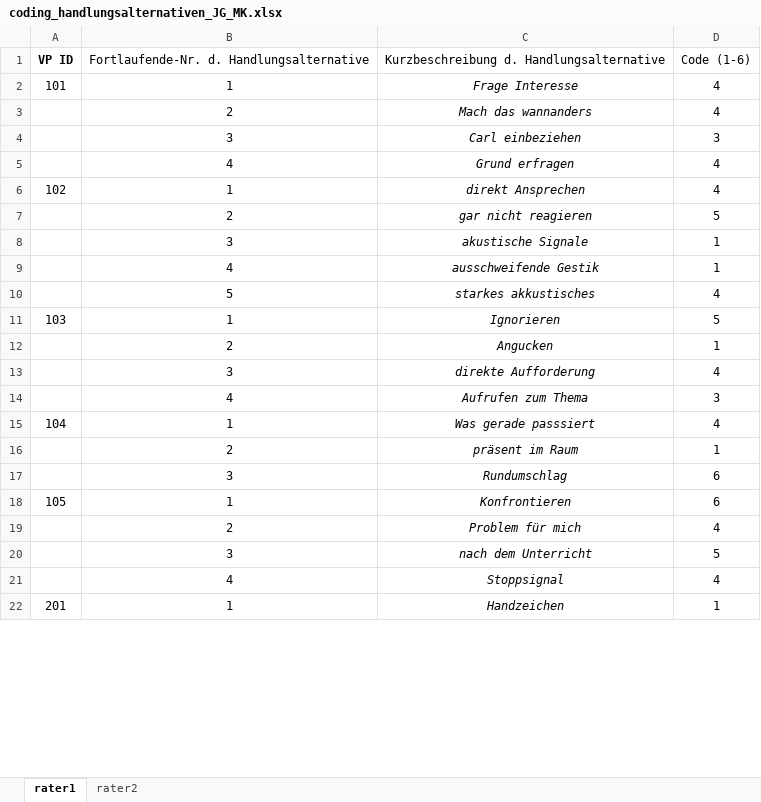
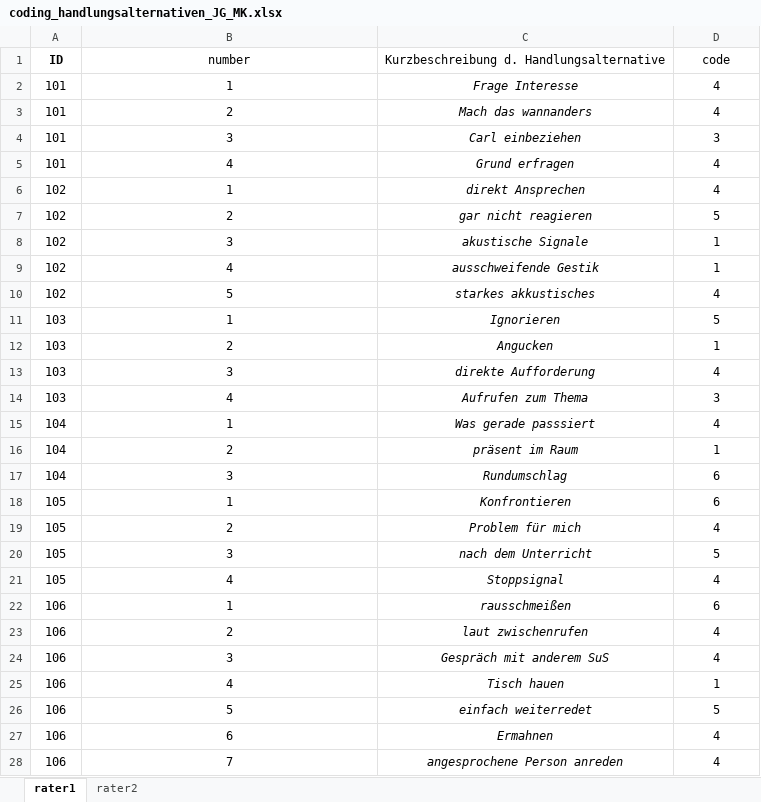
Before and after one commit to MandyKlatt/Mandy-PhD, an Excel workbook: 01_studies/01_Laborstudie ProVisioNET/R script/reli/data/coding_handlungsalternativen_JG_MK.xlsx, sheet rater1, drawn as a sheet; only a part is shown; the shorter side is filled out with more unchanged rows; values as stored, in another font and other column widths than the file's, no borders; removed rows and columns are numbered as before the commit, all else as after; the diff covers the shown part only; the diff names each change by its address in the sheet, - before the commit and + after, or states it on an @@ line.

Commit message:
reli coding

```diff
--- a/01_studies/01_Laborstudie ProVisioNET/R script/reli/data/coding_handlungsalternativen_JG_MK.xlsx (sheet rater1)
+++ b/01_studies/01_Laborstudie ProVisioNET/R script/reli/data/coding_handlungsalternativen_JG_MK.xlsx (sheet rater1)
-row 1: VP ID | Fortlaufende-Nr. d. Handlungsalternative | Kurzbeschreibung d. Handlungsalternative | Code (1-6)
+row 1: ID | number | Kurzbeschreibung d. Handlungsalternative | code
-A3:A5: (empty)
+A3:A5: 101
-A7:A10: (empty)
+A7:A10: 102
-A12:A14: (empty)
+A12:A14: 103
-A16:A17: (empty)
+A16:A17: 104
-A19:A21: (empty)
+A19:A21: 105
+row 22: 106 | 1 | rausschmeißen | 6
+row 23: 106 | 2 | laut zwischenrufen | 4
+row 24: 106 | 3 | Gespräch mit anderem SuS | 4
+row 25: 106 | 4 | Tisch hauen | 1
+row 26: 106 | 5 | einfach weiterredet | 5
+row 27: 106 | 6 | Ermahnen | 4
+row 28: 106 | 7 | angesprochene Person anreden | 4
```
Also changed, not shown: 30 added rows and 29 edited cells elsewhere in this sheet, sheet rater2, 5 other files.
